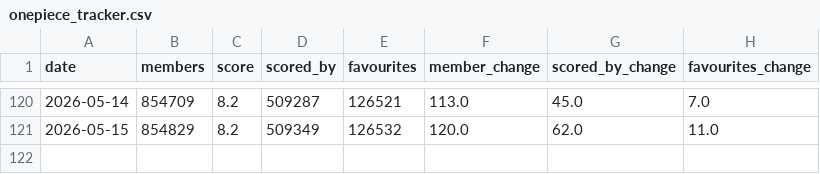
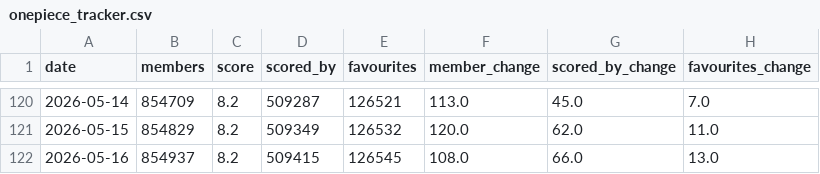
Before and after one commit to noushad223/onepiece-demand-forecaster, a CSV file: onepiece_tracker.csv, drawn as a sheet; only a part is shown, gaps mark what is left out; the diff names each change by its address in the sheet, - before the commit and + after, or states it on an @@ line.

Commit message:
Update One Piece tracker

```diff
--- a/onepiece_tracker.csv
+++ b/onepiece_tracker.csv
+row 122: 2026-05-16 | 854937 | 8.2 | 509415 | 126545 | 108.0 | 66.0 | 13.0
```
